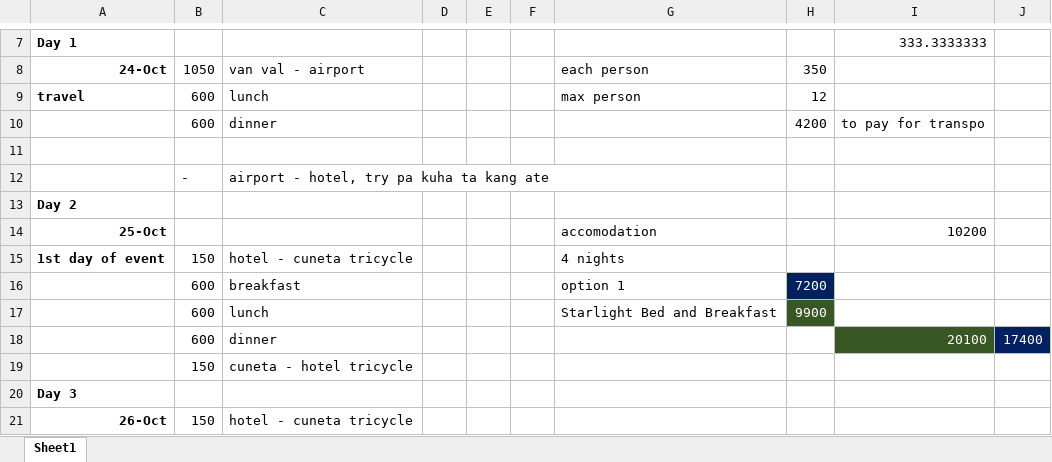
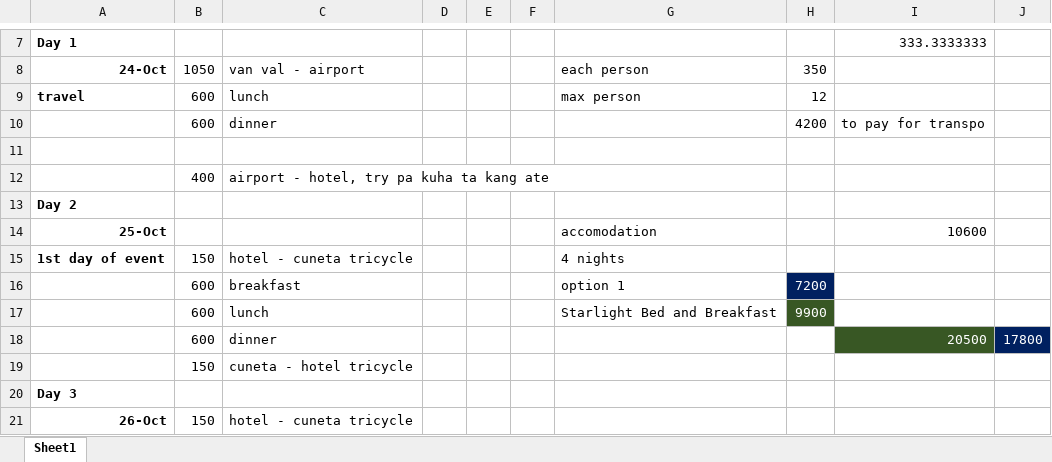
Before and after one commit to rmelancolico/EkklesiaValencia, an Excel workbook: Itinary - NatCon 2023.xlsx, sheet Sheet1, drawn as a sheet; only a part is shown, gaps mark what is left out; values as stored, in another font and other column widths than the file's, no borders; the diff names each change by its address in the sheet, - before the commit and + after, or states it on an @@ line.

```diff
--- a/Itinary - NatCon 2023.xlsx (sheet Sheet1)
+++ b/Itinary - NatCon 2023.xlsx (sheet Sheet1)
-B12: -
+B12: 400
-I14: 10200
+I14: 10600
-I18: 20100
+I18: 20500
-J18: 17400
+J18: 17800
```
Also changed, not shown: 2 other files.
